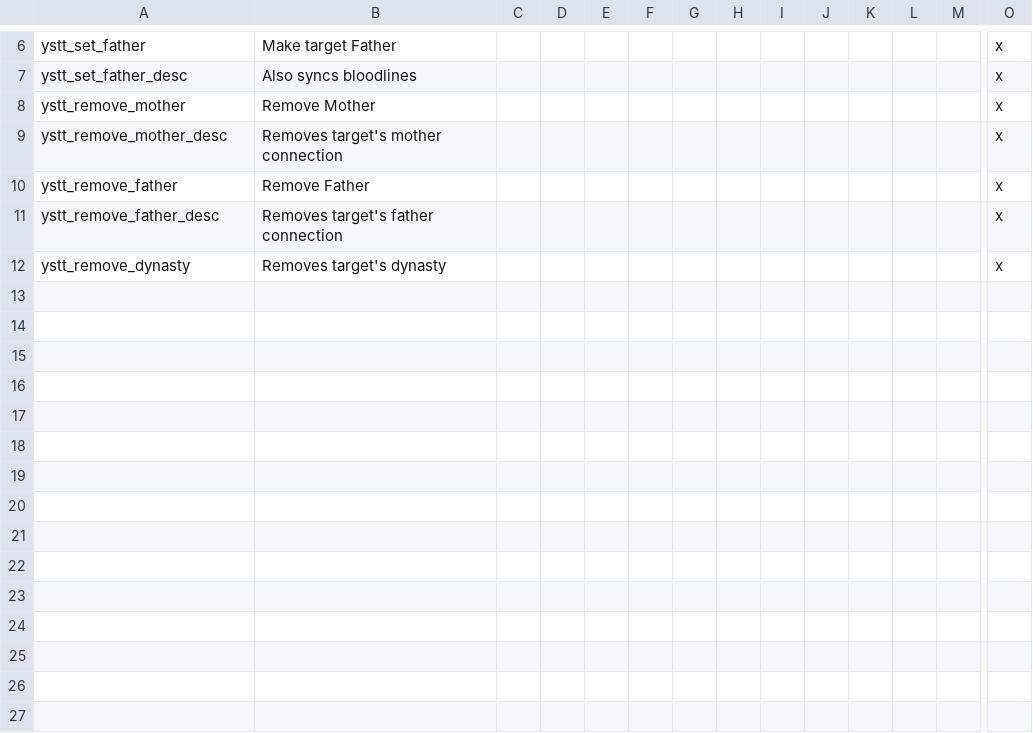
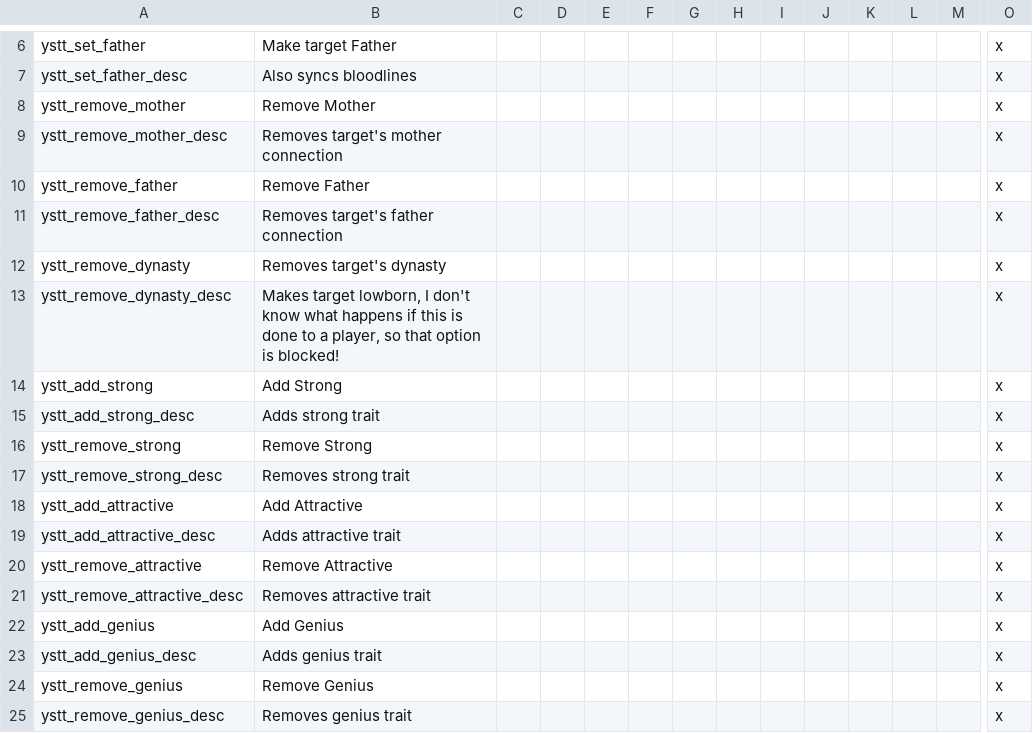
Before and after one commit to Jorrfjalla/CK2-Y-Merged-Mods, a CSV file: YMM/localisation/ystt.csv, drawn as a sheet; only a part is shown, gaps mark what is left out; rows hold the shown columns only; the diff names each change by its address in the sheet, - before the commit and + after, or states it on an @@ line.

Commit message:
Fixed missing _desc for remove dynasty in YSTT. Added (good) congenital trait toggles to YSTT in the rare case that you want to edit those with the mod while in a multiplayer game.

```diff
--- a/YMM/localisation/ystt.csv
+++ b/YMM/localisation/ystt.csv
+row 13: ystt_remove_dynasty_desc | Makes target lowborn, I don't know what happens if this is done to a player, so that option is blocked! |  |  |  |  |  |  |  |  |  |  |  | x
+row 14: ystt_add_strong | Add Strong |  |  |  |  |  |  |  |  |  |  |  | x
+row 15: ystt_add_strong_desc | Adds strong trait |  |  |  |  |  |  |  |  |  |  |  | x
+row 16: ystt_remove_strong | Remove Strong |  |  |  |  |  |  |  |  |  |  |  | x
+row 17: ystt_remove_strong_desc | Removes strong trait |  |  |  |  |  |  |  |  |  |  |  | x
+row 18: ystt_add_attractive | Add Attractive |  |  |  |  |  |  |  |  |  |  |  | x
+row 19: ystt_add_attractive_desc | Adds attractive trait |  |  |  |  |  |  |  |  |  |  |  | x
+row 20: ystt_remove_attractive | Remove Attractive |  |  |  |  |  |  |  |  |  |  |  | x
+row 21: ystt_remove_attractive_desc | Removes attractive trait |  |  |  |  |  |  |  |  |  |  |  | x
+row 22: ystt_add_genius | Add Genius |  |  |  |  |  |  |  |  |  |  |  | x
+row 23: ystt_add_genius_desc | Adds genius trait |  |  |  |  |  |  |  |  |  |  |  | x
+row 24: ystt_remove_genius | Remove Genius |  |  |  |  |  |  |  |  |  |  |  | x
+row 25: ystt_remove_genius_desc | Removes genius trait |  |  |  |  |  |  |  |  |  |  |  | x
```
Also changed, not shown: 1 other file.
